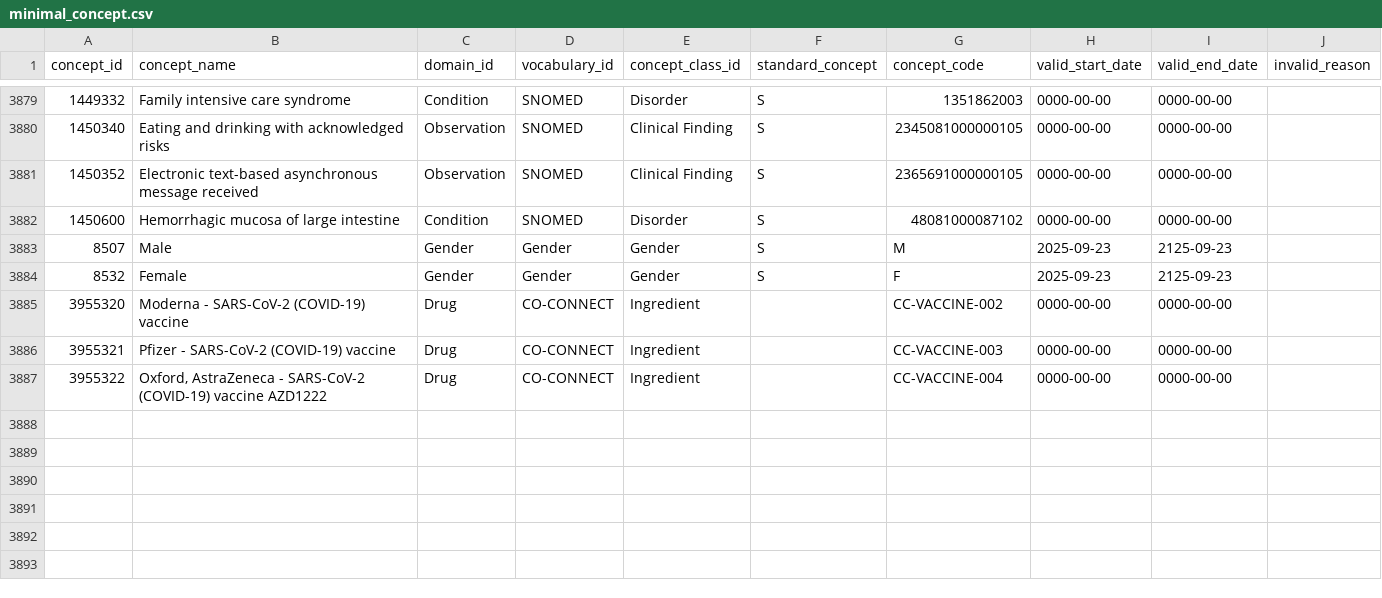
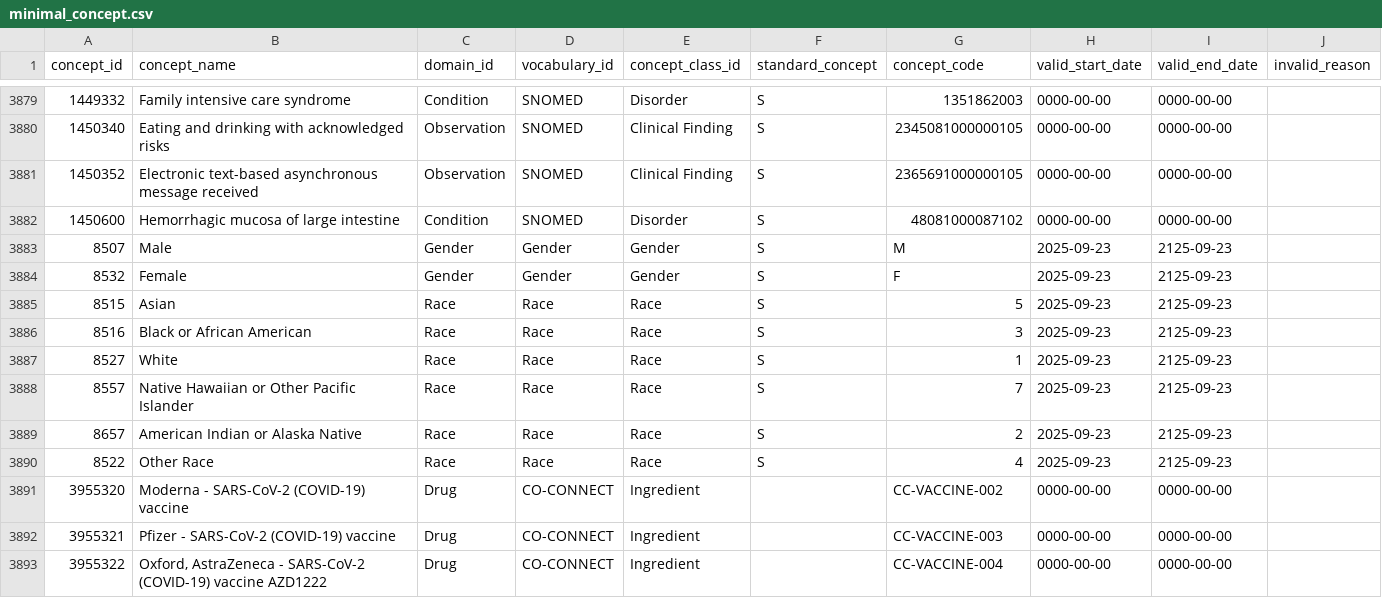
Before and after one commit to HDRUK/cohort-discovery-service-api, a CSV file: database/seeders/data/omop/minimal_concept.csv, drawn as a sheet; only a part is shown, gaps mark what is left out; the diff names each change by its address in the sheet, - before the commit and + after, or states it on an @@ line.

```diff
--- a/database/seeders/data/omop/minimal_concept.csv
+++ b/database/seeders/data/omop/minimal_concept.csv
+row 3885: 8515 | Asian | Race | Race | Race | S | 5 | 2025-09-23 | 2125-09-23
+row 3886: 8516 | Black or African American | Race | Race | Race | S | 3 | 2025-09-23 | 2125-09-23
+row 3887: 8527 | White | Race | Race | Race | S | 1 | 2025-09-23 | 2125-09-23
+row 3888: 8557 | Native Hawaiian or Other Pacific Islander | Race | Race | Race | S | 7 | 2025-09-23 | 2125-09-23
+row 3889: 8657 | American Indian or Alaska Native | Race | Race | Race | S | 2 | 2025-09-23 | 2125-09-23
+row 3890: 8522 | Other Race | Race | Race | Race | S | 4 | 2025-09-23 | 2125-09-23
```
Also changed, not shown: 6 other files.
